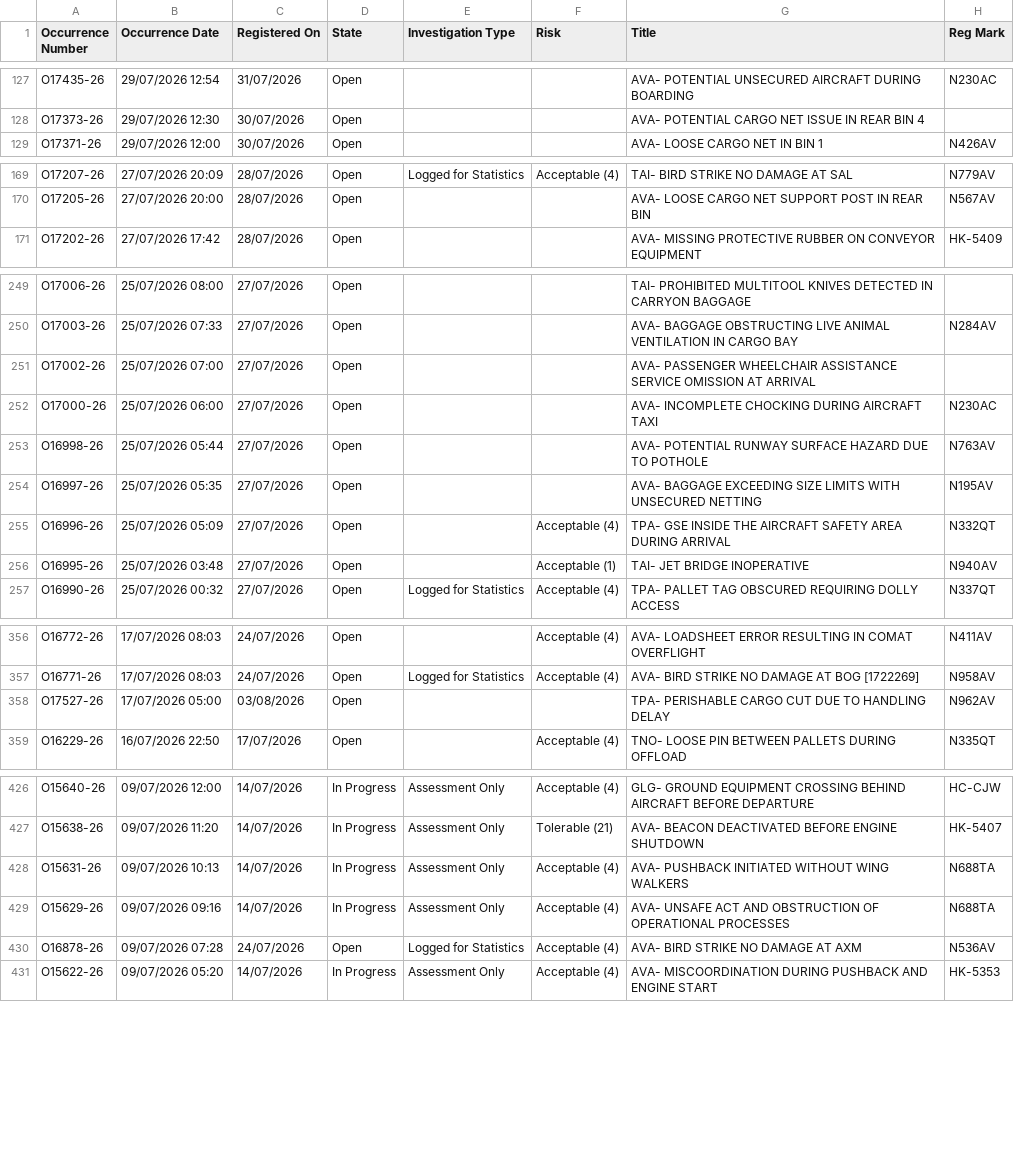
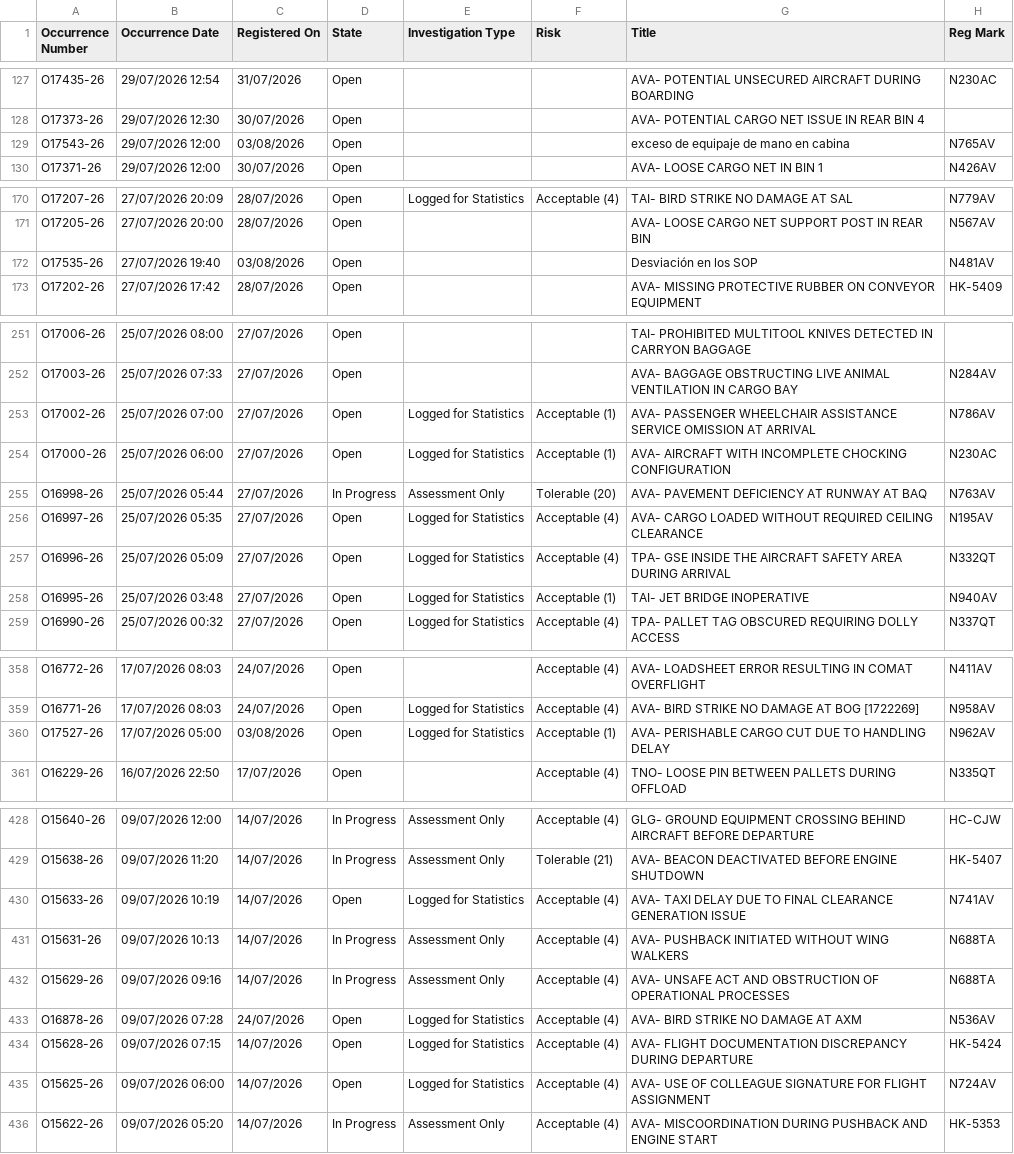
Before and after one commit to luibernip/segops, a CSV file: bitacora_grh.csv, drawn as a sheet; only a part is shown, gaps mark what is left out; the diff covers the shown part only.

```diff
--- a/bitacora_grh.csv
+++ b/bitacora_grh.csv
@@ -128,2 +128,3 @@ O17435-26,29/07/2026 12:54,31/07/2026,Open,,,AVA- POTENTIAL UNSECURED AIRCRAFT D
 O17373-26,29/07/2026 12:30,30/07/2026,Open,,,AVA- POTENTIAL CARGO NET ISSUE IN REAR BIN 4,
+O17543-26,29/07/2026 12:00,03/08/2026,Open,,,exceso de equipaje de mano en cabina,N765AV
 O17371-26,29/07/2026 12:00,30/07/2026,Open,,,AVA- LOOSE CARGO NET IN BIN 1,N426AV
@@ -170,2 +171,3 @@ O17207-26,27/07/2026 20:09,28/07/2026,Open,Logged for Statistics,Acceptable (4),
 O17205-26,27/07/2026 20:00,28/07/2026,Open,,,AVA- LOOSE CARGO NET SUPPORT POST IN REAR BIN,N567AV
+O17535-26,27/07/2026 19:40,03/08/2026,Open,,,Desviación en los SOP,N481AV
 O17202-26,27/07/2026 17:42,28/07/2026,Open,,,AVA- MISSING PROTECTIVE RUBBER ON CONVEYOR EQUIPMENT,HK-5409
@@ -250,8 +252,8 @@ O17006-26,25/07/2026 08:00,27/07/2026,Open,,,TAI- PROHIBITED MULTITOOL KNIVES DE
 O17003-26,25/07/2026 07:33,27/07/2026,Open,,,AVA- BAGGAGE OBSTRUCTING LIVE ANIMAL VENTILATION IN CARGO BAY,N284AV
-O17002-26,25/07/2026 07:00,27/07/2026,Open,,,AVA- PASSENGER WHEELCHAIR ASSISTANCE SERVICE OMISSION AT ARRIVAL,
-O17000-26,25/07/2026 06:00,27/07/2026,Open,,,AVA- INCOMPLETE CHOCKING DURING AIRCRAFT TAXI,N230AC
-O16998-26,25/07/2026 05:44,27/07/2026,Open,,,AVA- POTENTIAL RUNWAY SURFACE HAZARD DUE TO POTHOLE,N763AV
-O16997-26,25/07/2026 05:35,27/07/2026,Open,,,AVA- BAGGAGE EXCEEDING SIZE LIMITS WITH UNSECURED NETTING,N195AV
-O16996-26,25/07/2026 05:09,27/07/2026,Open,,Acceptable (4),TPA- GSE INSIDE THE AIRCRAFT SAFETY AREA DURING ARRIVAL,N332QT
-O16995-26,25/07/2026 03:48,27/07/2026,Open,,Acceptable (1),TAI- JET BRIDGE INOPERATIVE,N940AV
+O17002-26,25/07/2026 07:00,27/07/2026,Open,Logged for Statistics,Acceptable (1),AVA- PASSENGER WHEELCHAIR ASSISTANCE SERVICE OMISSION AT ARRIVAL,N786AV
+O17000-26,25/07/2026 06:00,27/07/2026,Open,Logged for Statistics,Acceptable (1),AVA- AIRCRAFT WITH INCOMPLETE CHOCKING CONFIGURATION,N230AC
+O16998-26,25/07/2026 05:44,27/07/2026,In Progress,Assessment Only,Tolerable (20),AVA- PAVEMENT DEFICIENCY AT RUNWAY AT BAQ,N763AV
+O16997-26,25/07/2026 05:35,27/07/2026,Open,Logged for Statistics,Acceptable (4),AVA- CARGO LOADED WITHOUT REQUIRED CEILING CLEARANCE,N195AV
+O16996-26,25/07/2026 05:09,27/07/2026,Open,Logged for Statistics,Acceptable (4),TPA- GSE INSIDE THE AIRCRAFT SAFETY AREA DURING ARRIVAL,N332QT
+O16995-26,25/07/2026 03:48,27/07/2026,Open,Logged for Statistics,Acceptable (1),TAI- JET BRIDGE INOPERATIVE,N940AV
 O16990-26,25/07/2026 00:32,27/07/2026,Open,Logged for Statistics,Acceptable (4),TPA- PALLET TAG OBSCURED REQUIRING DOLLY ACCESS,N337QT
@@ -357,3 +359,3 @@ O16772-26,17/07/2026 08:03,24/07/2026,Open,,Acceptable (4),AVA- LOADSHEET ERROR
 O16771-26,17/07/2026 08:03,24/07/2026,Open,Logged for Statistics,Acceptable (4),AVA- BIRD STRIKE NO DAMAGE AT BOG [1722269],N958AV
-O17527-26,17/07/2026 05:00,03/08/2026,Open,,,TPA- PERISHABLE CARGO CUT DUE TO HANDLING DELAY,N962AV
+O17527-26,17/07/2026 05:00,03/08/2026,Open,Logged for Statistics,Acceptable (1),AVA- PERISHABLE CARGO CUT DUE TO HANDLING DELAY,N962AV
 O16229-26,16/07/2026 22:50,17/07/2026,Open,,Acceptable (4),TNO- LOOSE PIN BETWEEN PALLETS DURING OFFLOAD,N335QT
@@ -427,2 +429,3 @@ O15640-26,09/07/2026 12:00,14/07/2026,In Progress,Assessment Only,Acceptable (4)
 O15638-26,09/07/2026 11:20,14/07/2026,In Progress,Assessment Only,Tolerable (21),AVA- BEACON DEACTIVATED BEFORE ENGINE SHUTDOWN,HK-5407
+O15633-26,09/07/2026 10:19,14/07/2026,Open,Logged for Statistics,Acceptable (4),AVA- TAXI DELAY DUE TO FINAL CLEARANCE GENERATION ISSUE,N741AV
 O15631-26,09/07/2026 10:13,14/07/2026,In Progress,Assessment Only,Acceptable (4),AVA- PUSHBACK INITIATED WITHOUT WING WALKERS,N688TA
@@ -430,2 +433,4 @@ O15629-26,09/07/2026 09:16,14/07/2026,In Progress,Assessment Only,Acceptable (4)
 O16878-26,09/07/2026 07:28,24/07/2026,Open,Logged for Statistics,Acceptable (4),AVA- BIRD STRIKE NO DAMAGE AT AXM,N536AV
+O15628-26,09/07/2026 07:15,14/07/2026,Open,Logged for Statistics,Acceptable (4),AVA- FLIGHT DOCUMENTATION DISCREPANCY DURING DEPARTURE,HK-5424
+O15625-26,09/07/2026 06:00,14/07/2026,Open,Logged for Statistics,Acceptable (4),AVA- USE OF COLLEAGUE SIGNATURE FOR FLIGHT ASSIGNMENT,N724AV
 O15622-26,09/07/2026 05:20,14/07/2026,In Progress,Assessment Only,Acceptable (4),AVA- MISCOORDINATION DURING PUSHBACK AND ENGINE START,HK-5353
```
Also changed, not shown: 7 edited cells elsewhere in this file, bitacora_cbn.csv, bitacora_cbn_real.csv, 6 other files.
